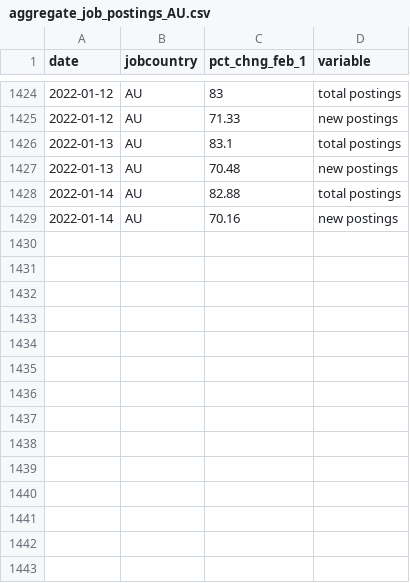
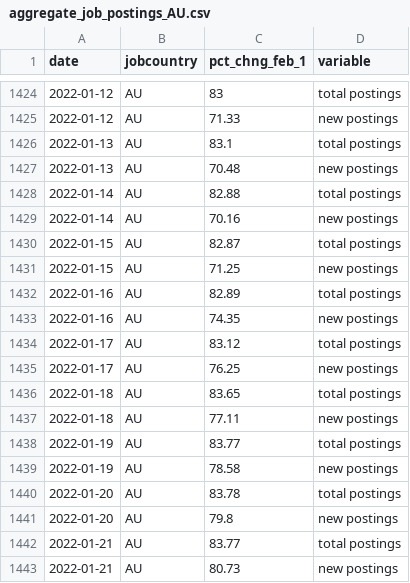
Before and after one commit to hiring-lab/job_postings_tracker, a CSV file: AU/aggregate_job_postings_AU.csv, drawn as a sheet; only a part is shown, gaps mark what is left out.

```diff
--- a/AU/aggregate_job_postings_AU.csv
+++ b/AU/aggregate_job_postings_AU.csv
@@ -1429 +1429,15 @@ date,jobcountry,pct_chng_feb_1,variable
 2022-01-14,AU,70.16,new postings
+2022-01-15,AU,82.87,total postings
+2022-01-15,AU,71.25,new postings
+2022-01-16,AU,82.89,total postings
+2022-01-16,AU,74.35,new postings
+2022-01-17,AU,83.12,total postings
+2022-01-17,AU,76.25,new postings
+2022-01-18,AU,83.65,total postings
+2022-01-18,AU,77.11,new postings
+2022-01-19,AU,83.77,total postings
+2022-01-19,AU,78.58,new postings
+2022-01-20,AU,83.78,total postings
+2022-01-20,AU,79.8,new postings
+2022-01-21,AU,83.77,total postings
+2022-01-21,AU,80.73,new postings
```
Also changed, not shown: CA/provincial_postings_ca.csv, DE/aggregate_job_postings_DE.csv, 13 other files.
